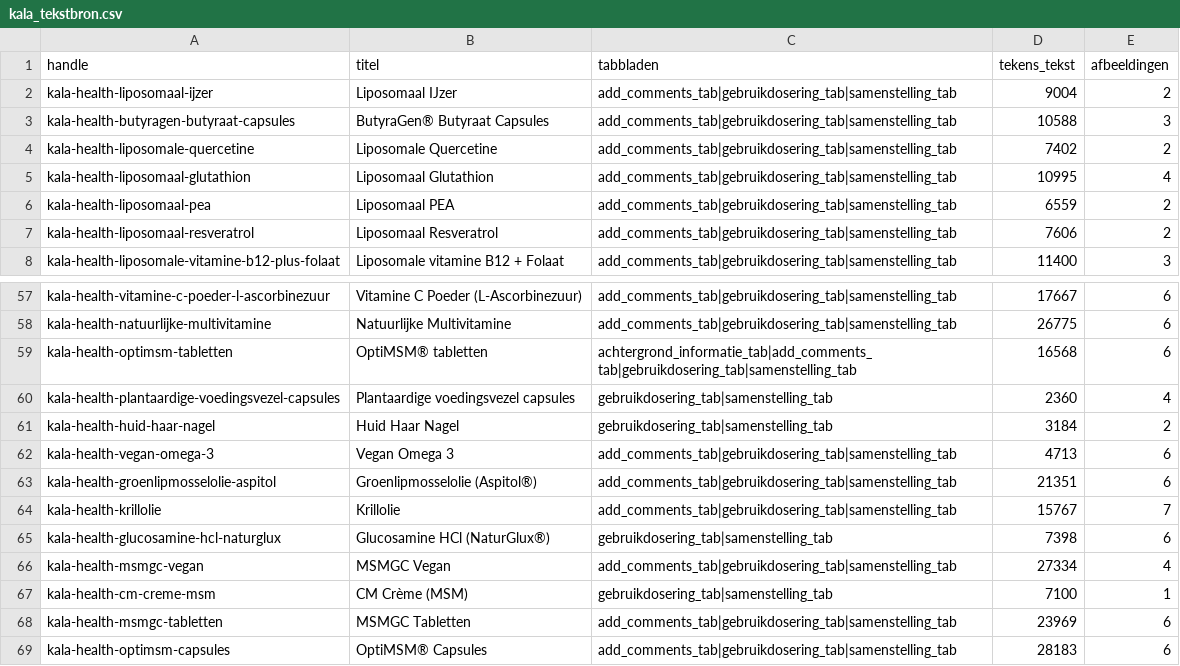
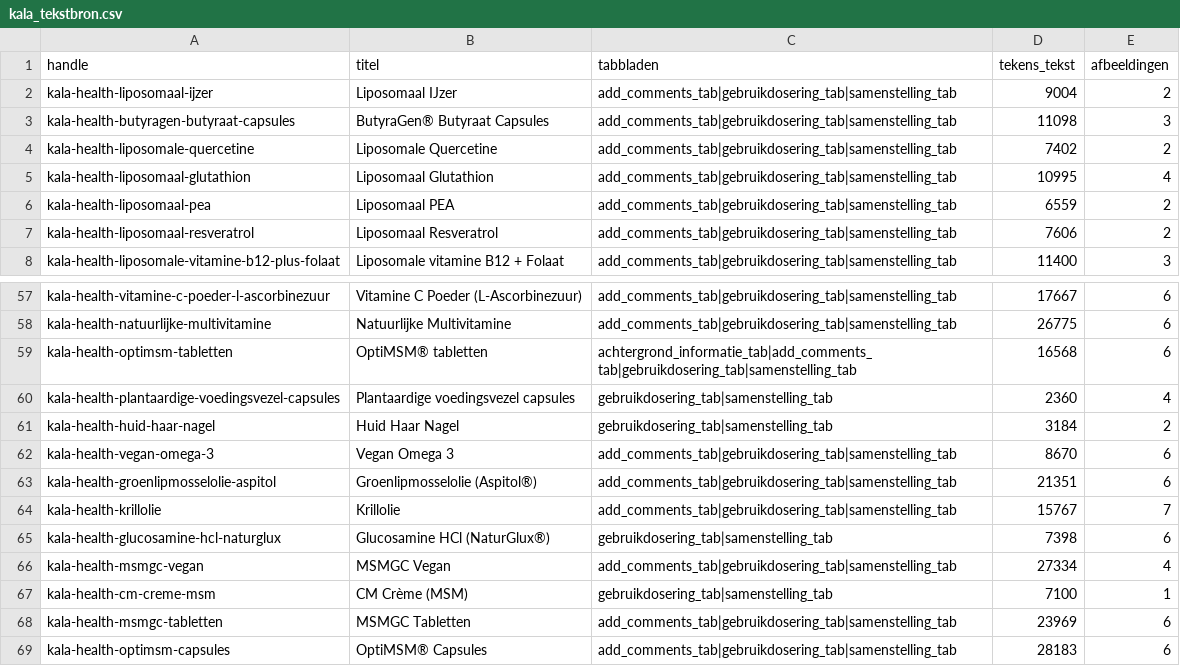
Before and after one commit to Maximillian-creator/Maximillian-creator-kala-feed, a CSV file: kala_tekstbron.csv, drawn as a sheet; only a part is shown, gaps mark what is left out.

```diff
--- a/kala_tekstbron.csv
+++ b/kala_tekstbron.csv
@@ -2,3 +2,3 @@ handle,titel,tabbladen,tekens_tekst,afbeeldingen
 kala-health-liposomaal-ijzer,Liposomaal IJzer,add_comments_tab|gebruikdosering_tab|samenstelling_tab,9004,2
-kala-health-butyragen-butyraat-capsules,ButyraGen® Butyraat Capsules,add_comments_tab|gebruikdosering_tab|samenstelling_tab,10588,3
+kala-health-butyragen-butyraat-capsules,ButyraGen® Butyraat Capsules,add_comments_tab|gebruikdosering_tab|samenstelling_tab,11098,3
 kala-health-liposomale-quercetine,Liposomale Quercetine,add_comments_tab|gebruikdosering_tab|samenstelling_tab,7402,2
@@ -61,3 +61,3 @@ kala-health-plantaardige-voedingsvezel-capsules,Plantaardige voedingsvezel capsu
 kala-health-huid-haar-nagel,Huid Haar Nagel,gebruikdosering_tab|samenstelling_tab,3184,2
-kala-health-vegan-omega-3,Vegan Omega 3,add_comments_tab|gebruikdosering_tab|samenstelling_tab,4713,6
+kala-health-vegan-omega-3,Vegan Omega 3,add_comments_tab|gebruikdosering_tab|samenstelling_tab,8670,6
 kala-health-groenlipmosselolie-aspitol,Groenlipmosselolie (Aspitol®),add_comments_tab|gebruikdosering_tab|samenstelling_tab,21351,6
```
Also changed, not shown: kala_geschrapt.csv, 3 other files.
